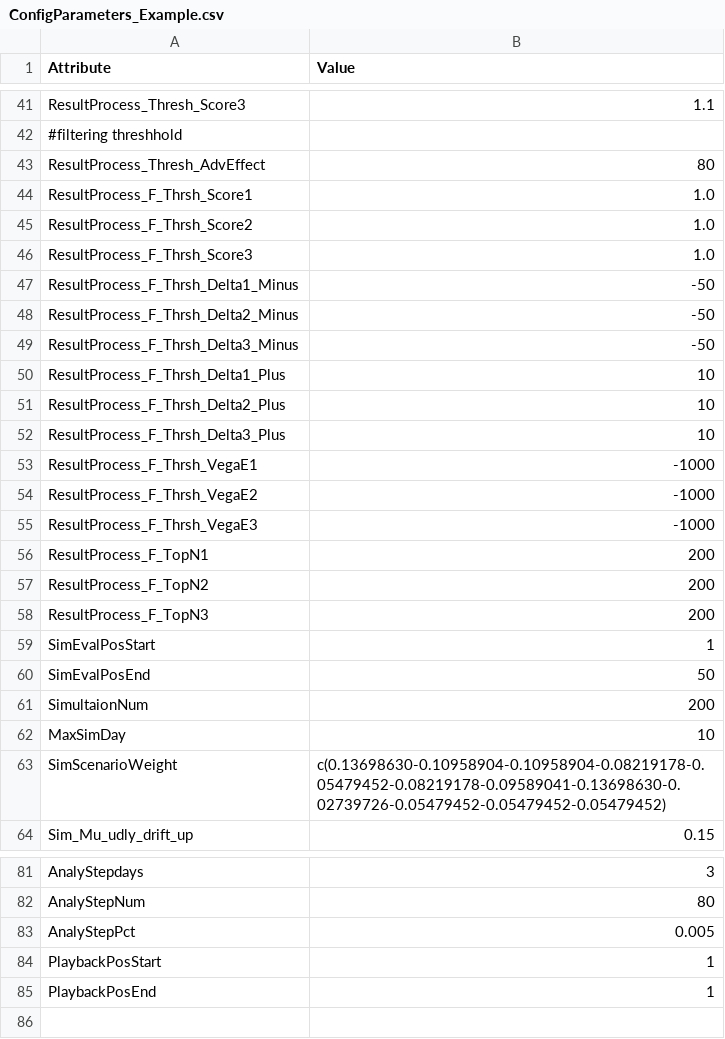
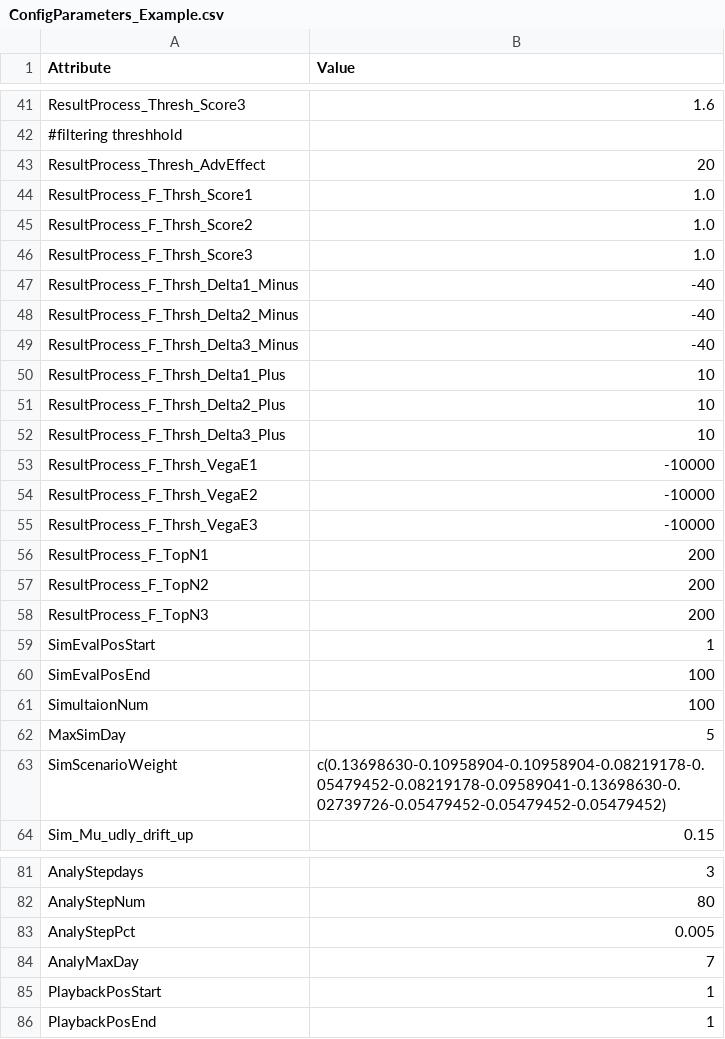
Before and after one commit to Sdoof/edthrpnm, a CSV file: MarketData/ConfigParameters_Example.csv, drawn as a sheet; only a part is shown, gaps mark what is left out; the diff covers the shown part only; the diff names each change by its address in the sheet, - before the commit and + after, or states it on an @@ line.

Commit message:
new attribute AnalyMaxDay

```diff
--- a/MarketData/ConfigParameters_Example.csv
+++ b/MarketData/ConfigParameters_Example.csv
-B41 (Value): 1.1
+B41 (Value): 1.6
-B43 (Value): 80
+B43 (Value): 20
-B47:B49 (Value): -50
+B47:B49 (Value): -40
-B53:B55 (Value): -1000
+B53:B55 (Value): -10000
-B60 (Value): 50
+B60 (Value): 100
-B61 (Value): 200
+B61 (Value): 100
-B62 (Value): 10
+B62 (Value): 5
+row 84: AnalyMaxDay | 7
```
Also changed, not shown: 16 edited cells elsewhere in this file.
